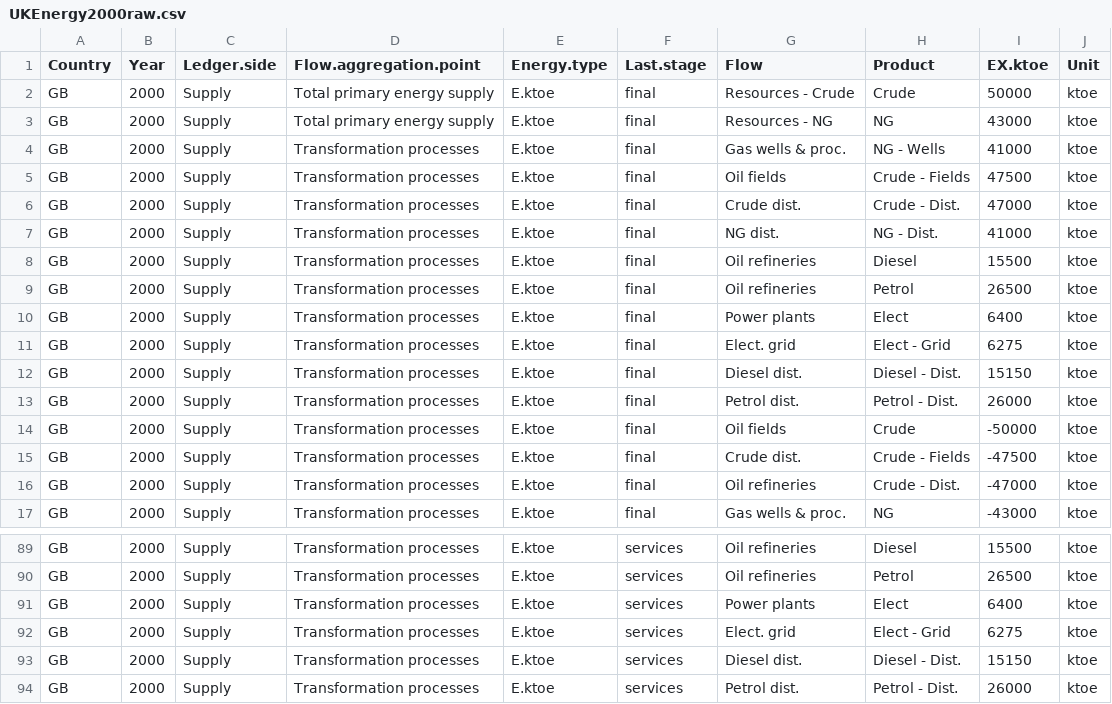
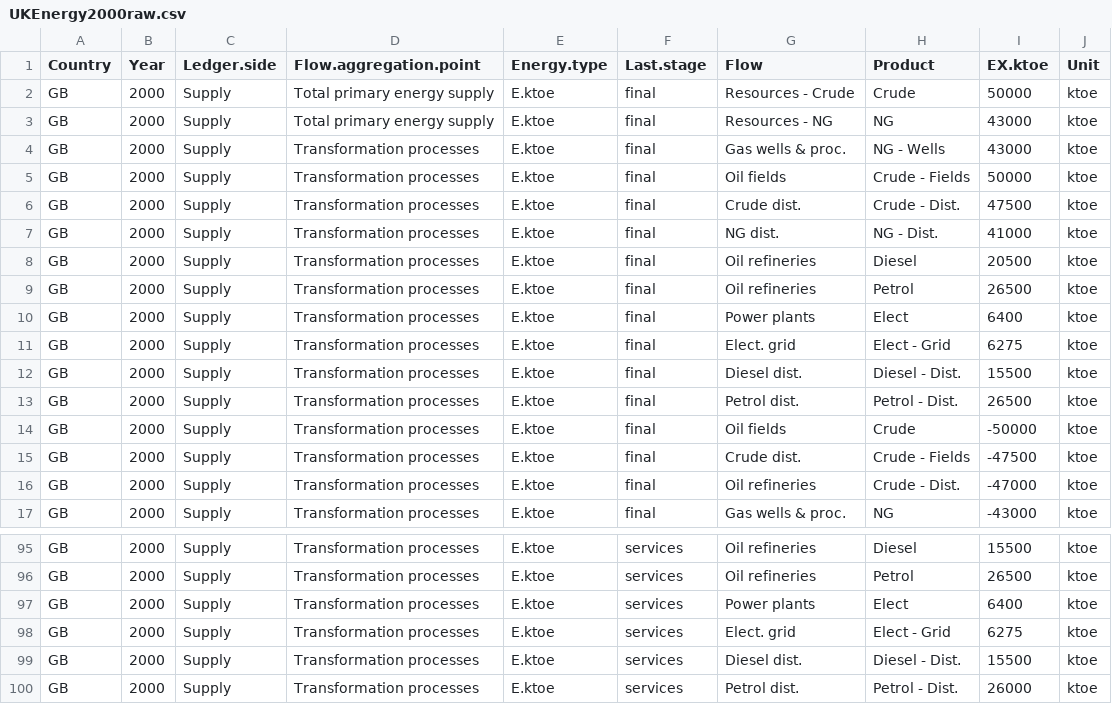
Before and after one commit to MatthewHeun/Recca, a CSV file: inst/extdata/UKEnergy2000raw/UKEnergy2000raw.csv, drawn as a sheet; only a part is shown, gaps mark what is left out; the diff covers the shown part only.

```diff
--- a/inst/extdata/UKEnergy2000raw/UKEnergy2000raw.csv
+++ b/inst/extdata/UKEnergy2000raw/UKEnergy2000raw.csv
@@ -3,7 +3,7 @@ GB,2000,Supply,Total primary energy supply,E.ktoe,final,Resources - Crude,Crude,
 GB,2000,Supply,Total primary energy supply,E.ktoe,final,Resources - NG,NG,43000,ktoe
-GB,2000,Supply,Transformation processes,E.ktoe,final,Gas wells & proc.,NG - Wells,41000,ktoe
-GB,2000,Supply,Transformation processes,E.ktoe,final,Oil fields,Crude - Fields,47500,ktoe
-GB,2000,Supply,Transformation processes,E.ktoe,final,Crude dist.,Crude - Dist.,47000,ktoe
+GB,2000,Supply,Transformation processes,E.ktoe,final,Gas wells & proc.,NG - Wells,43000,ktoe
+GB,2000,Supply,Transformation processes,E.ktoe,final,Oil fields,Crude - Fields,50000,ktoe
+GB,2000,Supply,Transformation processes,E.ktoe,final,Crude dist.,Crude - Dist.,47500,ktoe
 GB,2000,Supply,Transformation processes,E.ktoe,final,NG dist.,NG - Dist.,41000,ktoe
-GB,2000,Supply,Transformation processes,E.ktoe,final,Oil refineries,Diesel,15500,ktoe
+GB,2000,Supply,Transformation processes,E.ktoe,final,Oil refineries,Diesel,20500,ktoe
 GB,2000,Supply,Transformation processes,E.ktoe,final,Oil refineries,Petrol,26500,ktoe
@@ -11,4 +11,4 @@ GB,2000,Supply,Transformation processes,E.ktoe,final,Power plants,Elect,6400,kto
 GB,2000,Supply,Transformation processes,E.ktoe,final,Elect. grid,Elect - Grid,6275,ktoe
-GB,2000,Supply,Transformation processes,E.ktoe,final,Diesel dist.,Diesel - Dist.,15150,ktoe
-GB,2000,Supply,Transformation processes,E.ktoe,final,Petrol dist.,Petrol - Dist.,26000,ktoe
+GB,2000,Supply,Transformation processes,E.ktoe,final,Diesel dist.,Diesel - Dist.,15500,ktoe
+GB,2000,Supply,Transformation processes,E.ktoe,final,Petrol dist.,Petrol - Dist.,26500,ktoe
 GB,2000,Supply,Transformation processes,E.ktoe,final,Oil fields,Crude,-50000,ktoe
@@ -92,3 +98,3 @@ GB,2000,Supply,Transformation processes,E.ktoe,services,Power plants,Elect,6400,
 GB,2000,Supply,Transformation processes,E.ktoe,services,Elect. grid,Elect - Grid,6275,ktoe
-GB,2000,Supply,Transformation processes,E.ktoe,services,Diesel dist.,Diesel - Dist.,15150,ktoe
+GB,2000,Supply,Transformation processes,E.ktoe,services,Diesel dist.,Diesel - Dist.,15500,ktoe
 GB,2000,Supply,Transformation processes,E.ktoe,services,Petrol dist.,Petrol - Dist.,26000,ktoe
```
Also changed, not shown: 6 added rows, 5 moved rows and 4 edited cells elsewhere in this file, 4 other files.
